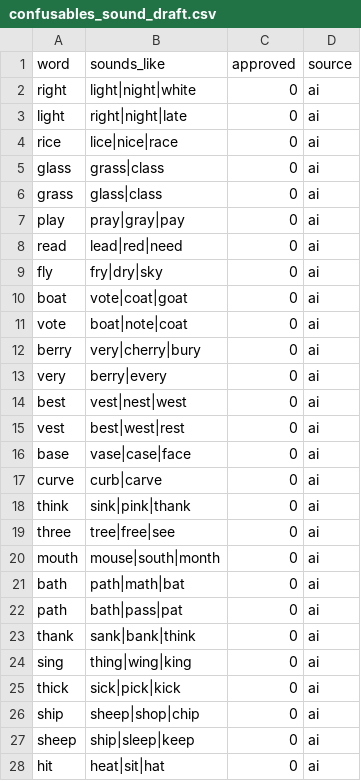
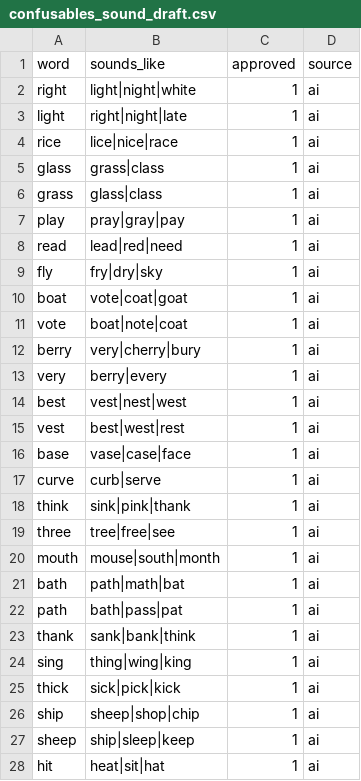
Before and after one commit to yuta090/spelling, a CSV file: scripts/confusables_sound_draft.csv, drawn as a sheet; only a part is shown; the diff covers the shown part only.

```diff
--- a/scripts/confusables_sound_draft.csv
+++ b/scripts/confusables_sound_draft.csv
@@ -1,28 +1,28 @@
 word,sounds_like,approved,source
-right,light|night|white,0,ai
-light,right|night|late,0,ai
-rice,lice|nice|race,0,ai
-glass,grass|class,0,ai
-grass,glass|class,0,ai
-play,pray|gray|pay,0,ai
-read,lead|red|need,0,ai
-fly,fry|dry|sky,0,ai
-boat,vote|coat|goat,0,ai
-vote,boat|note|coat,0,ai
-berry,very|cherry|bury,0,ai
-very,berry|every,0,ai
-best,vest|nest|west,0,ai
-vest,best|west|rest,0,ai
-base,vase|case|face,0,ai
-curve,curb|carve,0,ai
-think,sink|pink|thank,0,ai
-three,tree|free|see,0,ai
-mouth,mouse|south|month,0,ai
-bath,path|math|bat,0,ai
-path,bath|pass|pat,0,ai
-thank,sank|bank|think,0,ai
-sing,thing|wing|king,0,ai
-thick,sick|pick|kick,0,ai
-ship,sheep|shop|chip,0,ai
-sheep,ship|sleep|keep,0,ai
-hit,heat|sit|hat,0,ai
+right,light|night|white,1,ai
+light,right|night|late,1,ai
+rice,lice|nice|race,1,ai
+glass,grass|class,1,ai
+grass,glass|class,1,ai
+play,pray|gray|pay,1,ai
+read,lead|red|need,1,ai
+fly,fry|dry|sky,1,ai
+boat,vote|coat|goat,1,ai
+vote,boat|note|coat,1,ai
+berry,very|cherry|bury,1,ai
+very,berry|every,1,ai
+best,vest|nest|west,1,ai
+vest,best|west|rest,1,ai
+base,vase|case|face,1,ai
+curve,curb|serve,1,ai
+think,sink|pink|thank,1,ai
+three,tree|free|see,1,ai
+mouth,mouse|south|month,1,ai
+bath,path|math|bat,1,ai
+path,bath|pass|pat,1,ai
+thank,sank|bank|think,1,ai
+sing,thing|wing|king,1,ai
+thick,sick|pick|kick,1,ai
+ship,sheep|shop|chip,1,ai
+sheep,ship|sleep|keep,1,ai
+hit,heat|sit|hat,1,ai
```
Also changed, not shown: 13 edited cells elsewhere in this file.
